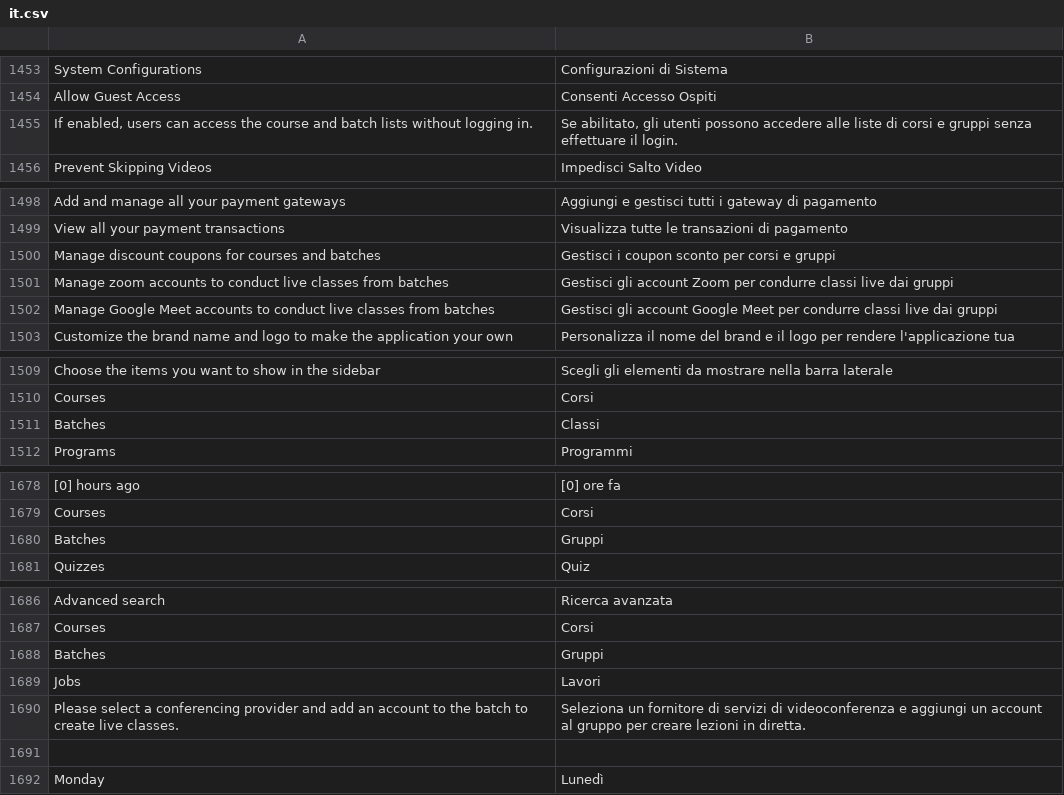
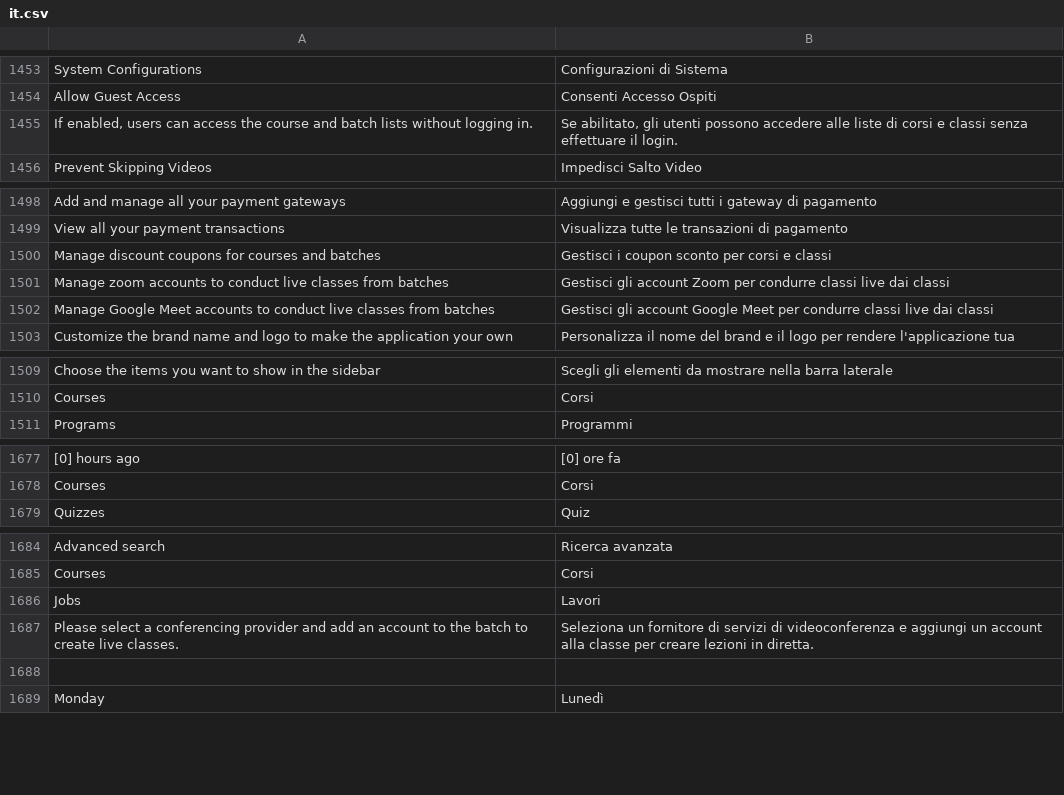
Before and after one commit to mrossi-os/lms, a CSV file: lms/translations/it.csv, drawn as a sheet; only a part is shown, gaps mark what is left out; removed rows and columns are numbered as before the commit, all else as after; the diff covers the shown part only; the diff names each change by its address in the sheet, - before the commit and + after, or states it on an @@ line.

Commit message:
fix transaltions

```diff
--- a/lms/translations/it.csv
+++ b/lms/translations/it.csv
-B1455: …corsi e gruppi senza effettuare…
+B1455: …corsi e classi senza effettuare…
-B1500: Gestisci i coupon sconto per corsi e gruppi
+B1500: Gestisci i coupon sconto per corsi e classi
-B1501: …live dai gruppi
+B1501: …live dai classi
-B1502: …live dai gruppi
+B1502: …live dai classi
-row 1511: Batches | Classi
-row 1680: Batches | Gruppi
-row 1688: Batches | Gruppi
-B1687: …un account al gruppo per creare…
+B1687: …un account alla classe per creare…
```
Also changed, not shown: 2 edited cells elsewhere in this file.
